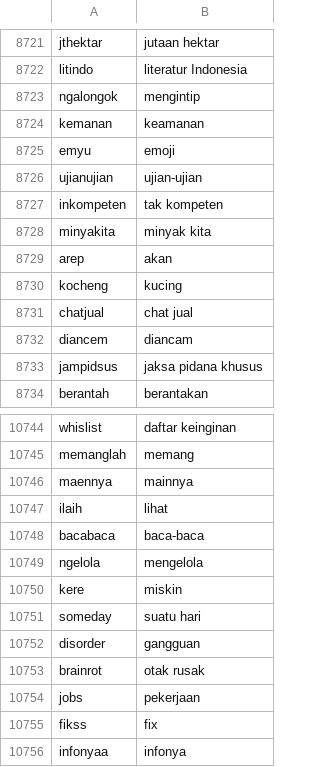
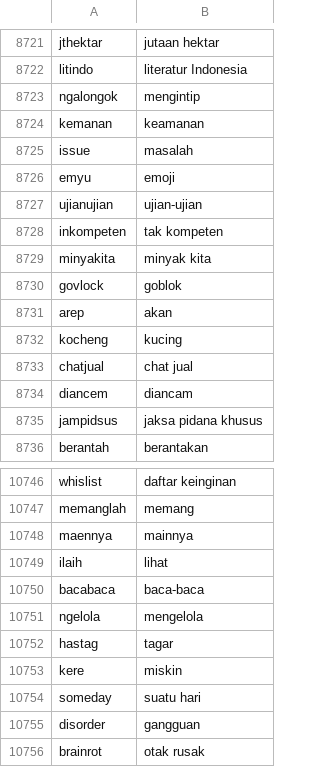
Before and after one commit to go0se05/PI, a CSV file: kamuskatabaku.csv, drawn as a sheet; only a part is shown, gaps mark what is left out; the shorter side is filled out with more unchanged rows.

Commit message:
Update kamuskatabaku.csv

```diff
--- a/kamuskatabaku.csv
+++ b/kamuskatabaku.csv
@@ -8724,2 +8724,3 @@ ngalongok,mengintip
 kemanan,keamanan
+issue,masalah
 emyu,emoji
@@ -8728,2 +8729,3 @@ inkompeten,tak kompeten
 minyakita,minyak kita
+govlock,goblok
 arep,akan
@@ -10749,2 +10751,3 @@ bacabaca,baca-baca
 ngelola,mengelola
+hastag,tagar
 kere,miskin
```
